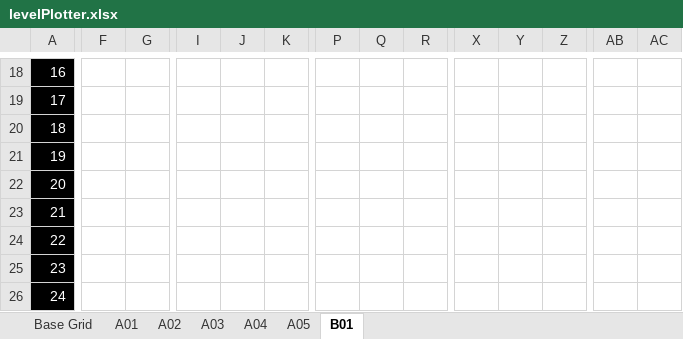
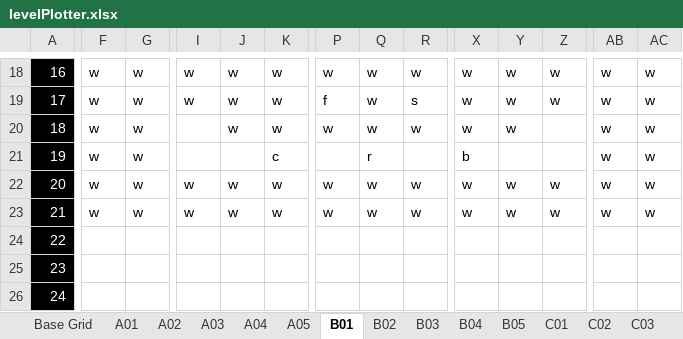
Before and after one commit to agent30632/RocketRacer, an Excel workbook: levelPlotter.xlsx, sheet B01, drawn as a sheet; only a part is shown, gaps mark what is left out; values as stored, in another font and other column widths than the file's, no borders; conditional formats not drawn; removed rows and columns are numbered as before the commit, all else as after; rows hold the shown columns only; the diff covers the shown part only; the diff names each change by its address in the sheet, - before the commit and + after, or states it on an @@ line.

```diff
--- a/levelPlotter.xlsx (sheet B01)
+++ b/levelPlotter.xlsx (sheet B01)
+sheet tab: B02
+sheet tab: B03
+sheet tab: B04
+sheet tab: B05
+sheet tab: C01
+sheet tab: C02
+sheet tab: C03
-F18:F19: (empty)
+F18:F19: w
-G18:G19: (empty)
+G18:G19: w
-I18:I19: (empty)
+I18:I19: w
-J18:J19: (empty)
+J18:J19: w
-K18:K19: (empty)
+K18:K19: w
-P18: (empty)
+P18: w
-Q18:Q19: (empty)
+Q18:Q19: w
-R18: (empty)
+R18: w
-X18:X19: (empty)
+X18:X19: w
-Y18:Y19: (empty)
+Y18:Y19: w
-Z18:Z19: (empty)
+Z18:Z19: w
-AB18:AB19: (empty)
+AB18:AB19: w
-AC18:AC19: (empty)
+AC18:AC19: w
-P19: (empty)
+P19: f
-R19: (empty)
+R19: s
-row 20: 18
+row 20: 18 | w | w |  | w | w | w | w | w | w | w |  | w | w
-F21: (empty)
+F21: w
-G21: (empty)
+G21: w
-K21: (empty)
+K21: c
-Q21: (empty)
+Q21: r
-X21: (empty)
+X21: b
-AB21: (empty)
+AB21: w
-AC21: (empty)
+AC21: w
-row 22: 20
-row 23: 21
+row 22: 20 | w | w | w | w | w | w | w | w | w | w | w | w | w
+row 23: 21 | w | w | w | w | w | w | w | w | w | w | w | w | w
```
Also changed, not shown: 4 added rows, 4 removed rows and 37 edited cells elsewhere in this sheet, sheet A03, other sheet tabs, 20 other files.
